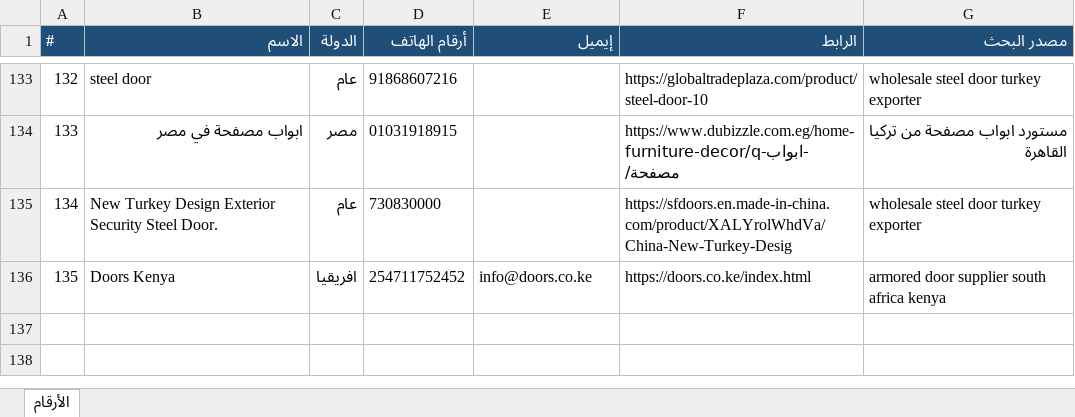
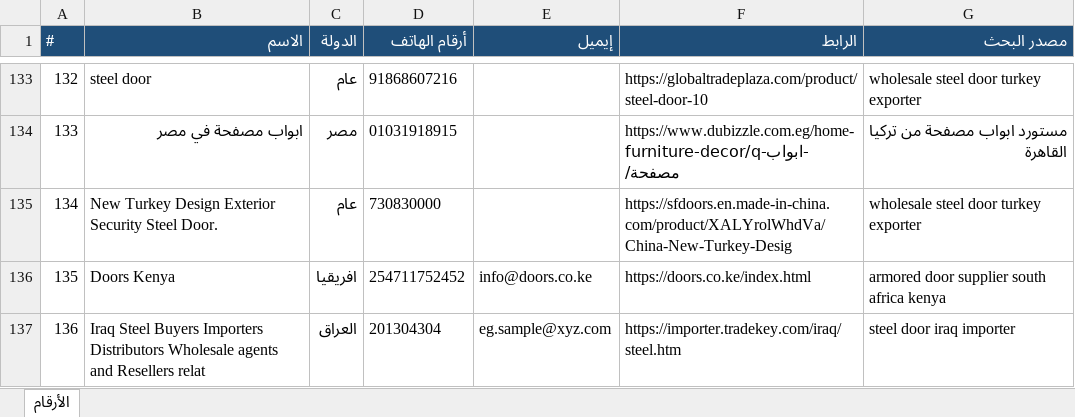
Before and after one commit to mnmtm12-eng/scrap, an Excel workbook: contacts.xlsx, sheet الأرقام, drawn as a sheet; only a part is shown, gaps mark what is left out; values as stored, in another font and other column widths than the file's, no borders; the diff names each change by its address in the sheet, - before the commit and + after, or states it on an @@ line.

```diff
--- a/contacts.xlsx (sheet الأرقام)
+++ b/contacts.xlsx (sheet الأرقام)
+row 137: 136 | Iraq Steel Buyers Importers Distributors Wholesale agents and Resellers relat | العراق | 201304304 | eg.sample@xyz.com | https://importer.tradekey.com/iraq/steel.htm | steel door iraq importer
```
Also changed, not shown: 2 other files.
